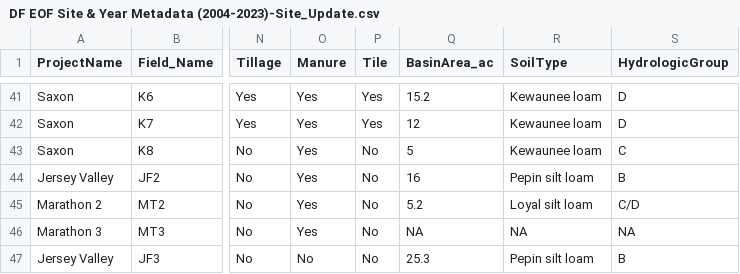
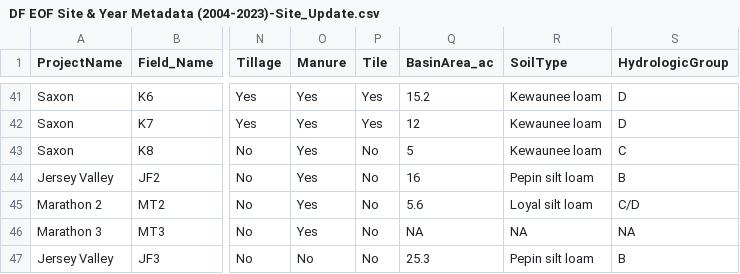
Before and after one commit to zhaozhechen/DF_runoff, a CSV file: 00_Data/Metadata/DF EOF Site & Year Metadata (2004-2023)-Site_Update.csv, drawn as a sheet; only a part is shown, gaps mark what is left out; the diff names each change by its address in the sheet, - before the commit and + after, or states it on an @@ line.

```diff
--- a/00_Data/Metadata/DF EOF Site & Year Metadata (2004-2023)-Site_Update.csv
+++ b/00_Data/Metadata/DF EOF Site & Year Metadata (2004-2023)-Site_Update.csv
-Q45 (BasinArea_ac): 5.2
+Q45 (BasinArea_ac): 5.6
```
Also changed, not shown: 00_Data/Processed_data/DF_site_info.csv, 7 other files.
